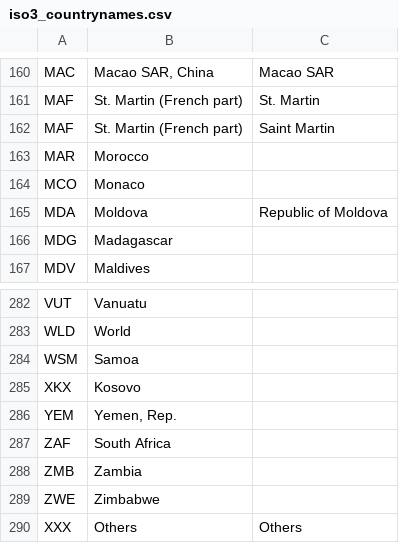
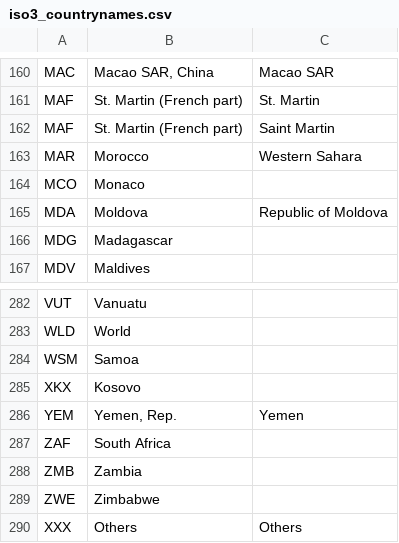
Before and after one commit to janverkade/covid19, a CSV file: data_preparation/input/iso3_countrynames.csv, drawn as a sheet; only a part is shown, gaps mark what is left out.

Commit message:
Fixed issue with 'zeroes' in UK data; added various countries to ISO country.csv file

```diff
--- a/data_preparation/input/iso3_countrynames.csv
+++ b/data_preparation/input/iso3_countrynames.csv
@@ -162,3 +162,3 @@ MAF,St. Martin (French part),St. Martin
 MAF,St. Martin (French part),Saint Martin
-MAR,Morocco,
+MAR,Morocco,Western Sahara
 MCO,Monaco,
@@ -285,3 +285,3 @@ WSM,Samoa,
 XKX,Kosovo,
-YEM,"Yemen, Rep.",
+YEM,"Yemen, Rep.",Yemen
 ZAF,South Africa,
```
Also changed, not shown: 1 other file.
